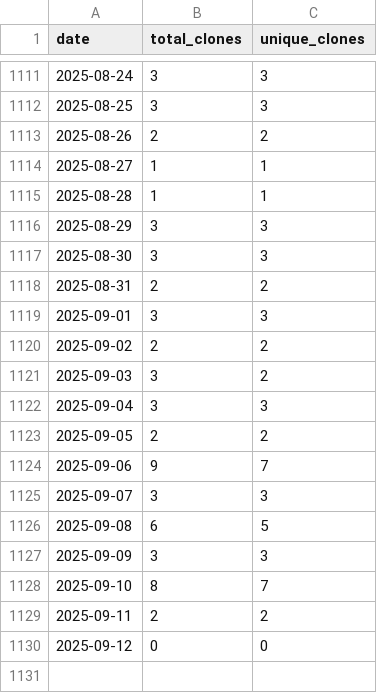
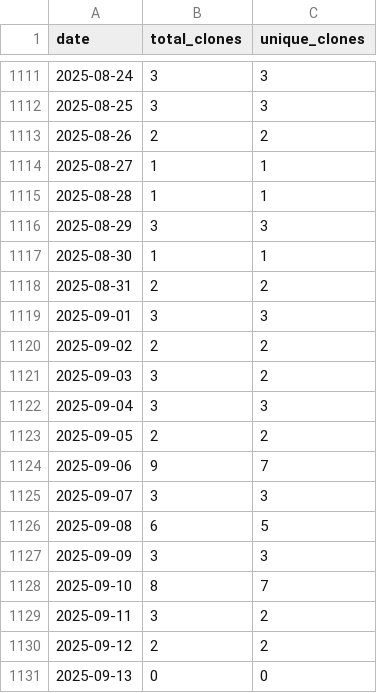
Before and after one commit to wumphlett/COMP-2710, a CSV file: .traffic/clones.csv, drawn as a sheet; only a part is shown, gaps mark what is left out.

Commit message:
Updating repository traffic

```diff
--- a/.traffic/clones.csv
+++ b/.traffic/clones.csv
@@ -1116,3 +1116,3 @@ date,total_clones,unique_clones
 2025-08-29,3,3
-2025-08-30,3,3
+2025-08-30,1,1
 2025-08-31,2,2
@@ -1128,3 +1128,4 @@ date,total_clones,unique_clones
 2025-09-10,8,7
-2025-09-11,2,2
-2025-09-12,0,0
+2025-09-11,3,2
+2025-09-12,2,2
+2025-09-13,0,0
```
Also changed, not shown: .traffic/views.csv, 3 other files.
